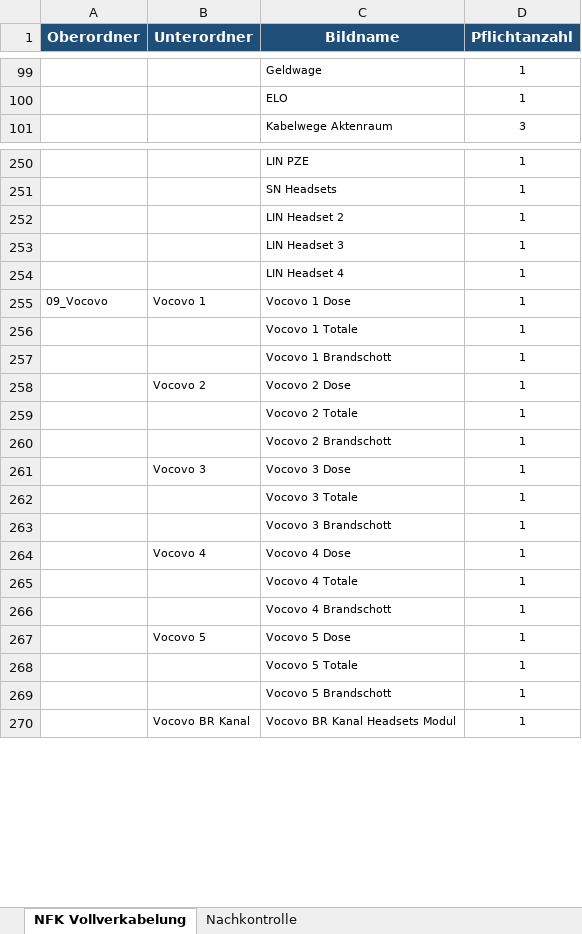
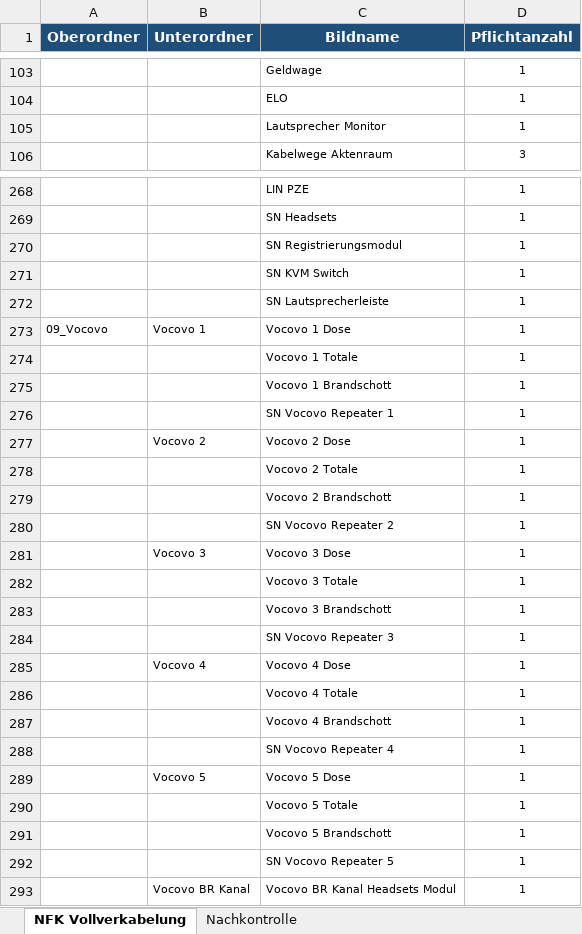
Before and after one commit to Michawdw/nfk-doku, an Excel workbook: assets/templates.xlsx, sheet NFK Vollverkabelung, drawn as a sheet; only a part is shown, gaps mark what is left out; values as stored, in another font and other column widths than the file's, no borders; addresses are those after the commit; the diff covers the shown part only; the diff names each change by its address in the sheet, - before the commit and + after, or states it on an @@ line.

```diff
--- a/assets/templates.xlsx (sheet NFK Vollverkabelung)
+++ b/assets/templates.xlsx (sheet NFK Vollverkabelung)
+row 105:  |  | Lautsprecher Monitor | 1
-C270 (Bildname): LIN Headset 2
+C270 (Bildname): SN Registrierungsmodul
-C271 (Bildname): LIN Headset 3
+C271 (Bildname): SN KVM Switch
-C272 (Bildname): LIN Headset 4
+C272 (Bildname): SN Lautsprecherleiste
+row 276:  |  | SN Vocovo Repeater 1 | 1
+row 280:  |  | SN Vocovo Repeater 2 | 1
+row 284:  |  | SN Vocovo Repeater 3 | 1
+row 288:  |  | SN Vocovo Repeater 4 | 1
+row 292:  |  | SN Vocovo Repeater 5 | 1
```
Also changed, not shown: 23 added rows, 4 removed rows and 11 edited cells elsewhere in this sheet, 11 other files.
